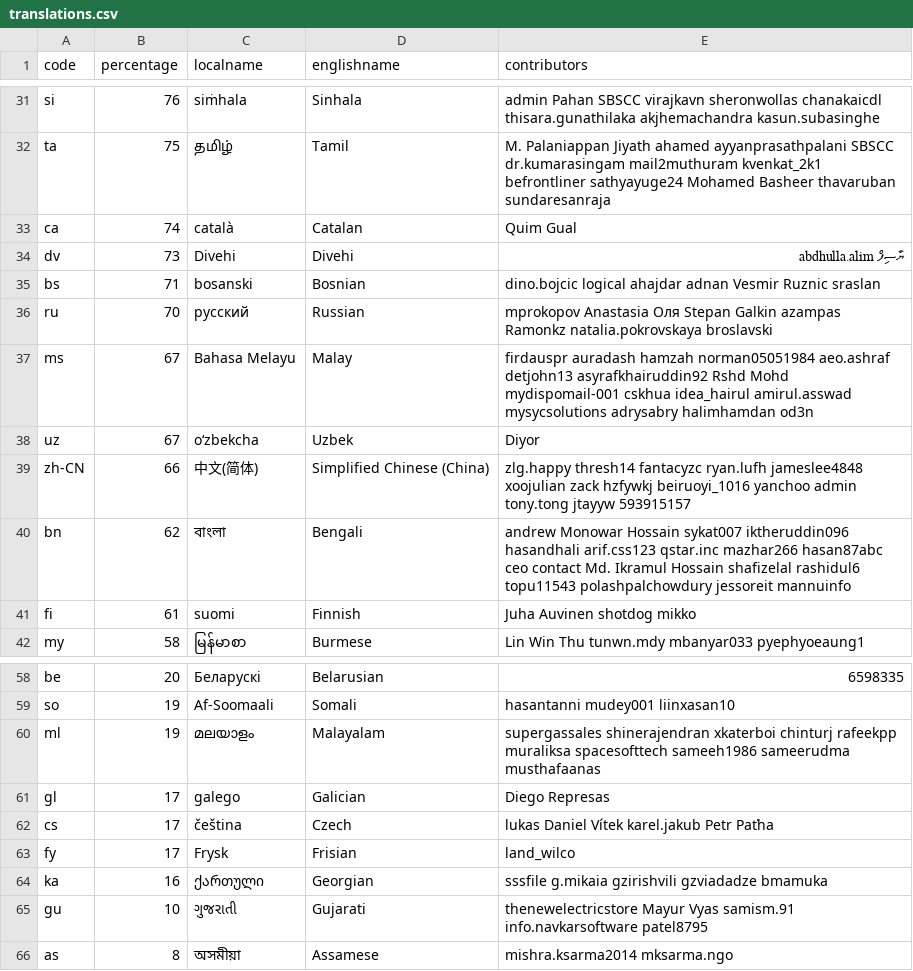
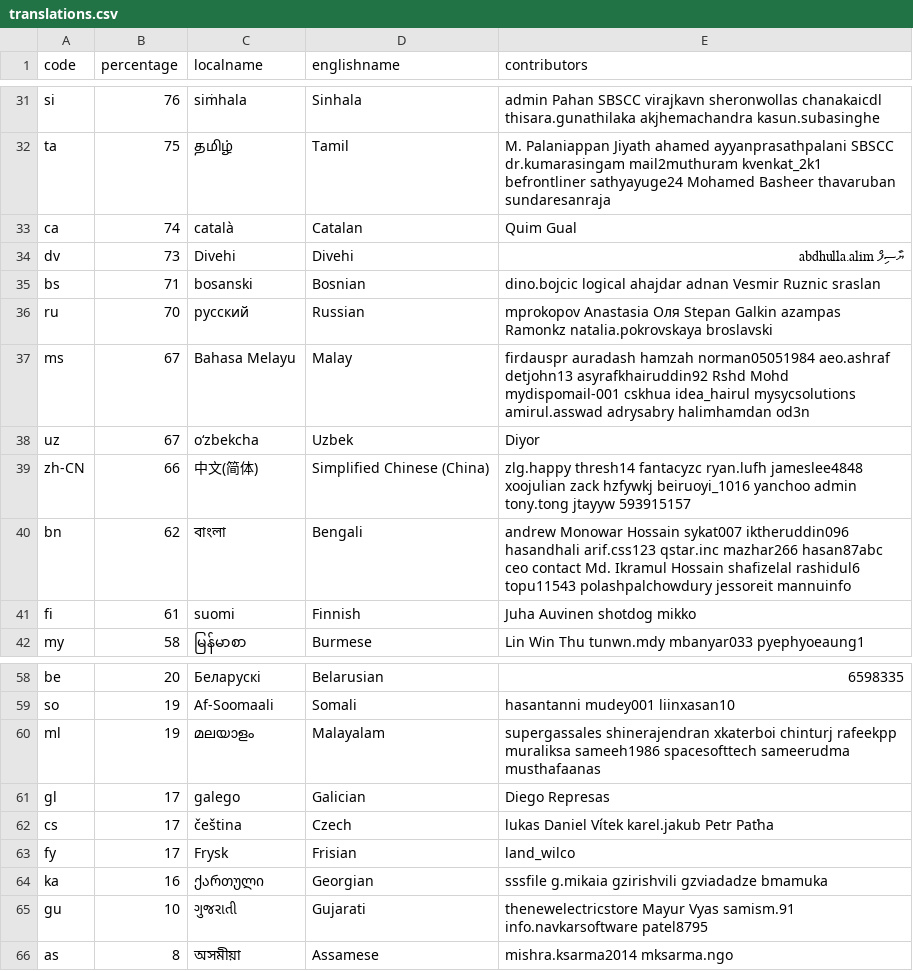
Before and after one commit to amankwa/www.manager.io, a CSV file: _data/translations.csv, drawn as a sheet; only a part is shown, gaps mark what is left out; the diff covers the shown part only.

```diff
--- a/_data/translations.csv
+++ b/_data/translations.csv
@@ -36,3 +36,3 @@ bs,71,bosanski,Bosnian,dino.bojcic logical ahajdar adnan Vesmir Ruznic sraslan
 ru,70,русский,Russian,mprokopov Anastasia Оля Stepan Galkin azampas Ramonkz natalia.pokrovskaya broslavski
-ms,67,Bahasa Melayu,Malay,firdauspr auradash hamzah norman05051984 aeo.ashraf detjohn13 asyrafkhairuddin92 Rshd Mohd mydispomail-001 cskhua idea_hairul amirul.asswad mysycsolutions adrysabry halimhamdan od3n
+ms,67,Bahasa Melayu,Malay,firdauspr auradash hamzah norman05051984 aeo.ashraf detjohn13 asyrafkhairuddin92 Rshd Mohd mydispomail-001 cskhua idea_hairul mysycsolutions amirul.asswad adrysabry halimhamdan od3n
 uz,67,oʻzbekcha,Uzbek,Diyor
@@ -59,3 +59,3 @@ be,20,Беларускі,Belarusian,6598335
 so,19,Af-Soomaali,Somali,hasantanni mudey001 liinxasan10
-ml,19,മലയാളം,Malayalam,supergassales shinerajendran xkaterboi chinturj rafeekpp muraliksa spacesofttech sameeh1986 sameerudma musthafaanas
+ml,19,മലയാളം,Malayalam,supergassales shinerajendran xkaterboi chinturj rafeekpp muraliksa sameeh1986 spacesofttech sameerudma musthafaanas
 gl,17,galego,Galician,Diego Represas
```
Also changed, not shown: 1 added row, 1 removed row and 6 edited cells elsewhere in this file.
